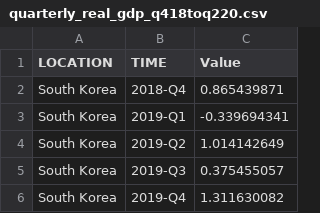
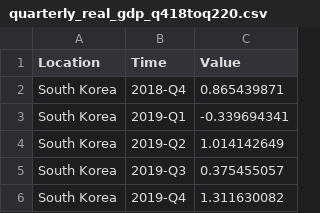
Before and after one commit to puttingalooponit/puttingalooponit.github.io, a CSV file: data/quarterly_real_gdp_q418toq220.csv, drawn as a sheet; only a part is shown.

Commit message:
Update quarterly_real_gdp_q418toq220.csv

```diff
--- a/data/quarterly_real_gdp_q418toq220.csv
+++ b/data/quarterly_real_gdp_q418toq220.csv
@@ -1,2 +1,2 @@
-LOCATION,TIME,Value
+Location,Time,Value
 South Korea,2018-Q4,0.865439871
```
